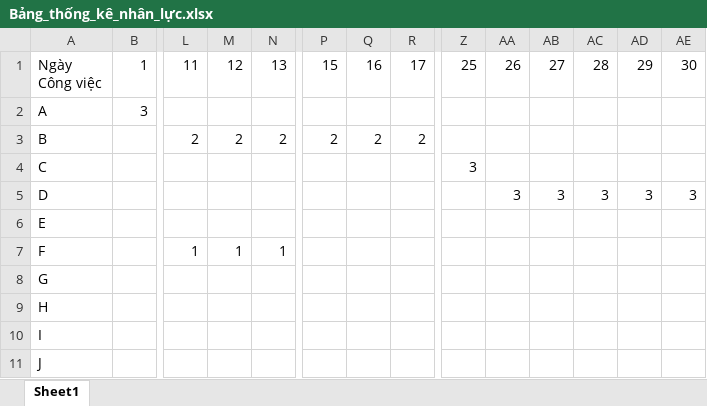
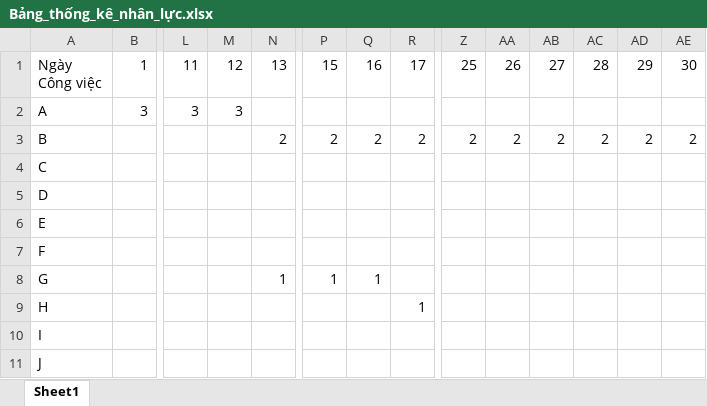
Before and after one commit to H2Q318/HQN-Team, an Excel workbook: Documents/QLDA/Bảng_thống_kê_nhân_lực.xlsx, sheet Sheet1, drawn as a sheet; only a part is shown, gaps mark what is left out; values as stored, in another font and other column widths than the file's, no cell formats; removed rows and columns are numbered as before the commit, all else as after; rows hold the shown columns only; the diff covers the shown part only; the diff names each change by its address in the sheet, - before the commit and + after, or states it on an @@ line.

```diff
--- a/Documents/QLDA/Bảng_thống_kê_nhân_lực.xlsx (sheet Sheet1)
+++ b/Documents/QLDA/Bảng_thống_kê_nhân_lực.xlsx (sheet Sheet1)
-L2: (empty)
+L2: 3
-M2: (empty)
+M2: 3
-L3: 2
+L3: (empty)
-M3: 2
+M3: (empty)
-Z3: (empty)
+Z3: 2
-AA3: (empty)
+AA3: 2
-AB3: (empty)
+AB3: 2
-AC3: (empty)
+AC3: 2
-AD3: (empty)
+AD3: 2
-AE3: (empty)
+AE3: 2
-Z4: 3
+Z4: (empty)
-row 5: D |  |  |  |  |  |  |  |  | 3 | 3 | 3 | 3 | 3
+row 5: D
-row 7: F |  | 1 | 1 | 1
+row 7: F
-N8: (empty)
+N8: 1
-P8: (empty)
+P8: 1
-Q8: (empty)
+Q8: 1
-R9: (empty)
+R9: 1
```
Also changed, not shown: 29 added rows, 6 removed rows and 31 edited cells elsewhere in this sheet, cell formats, 19 other files.
